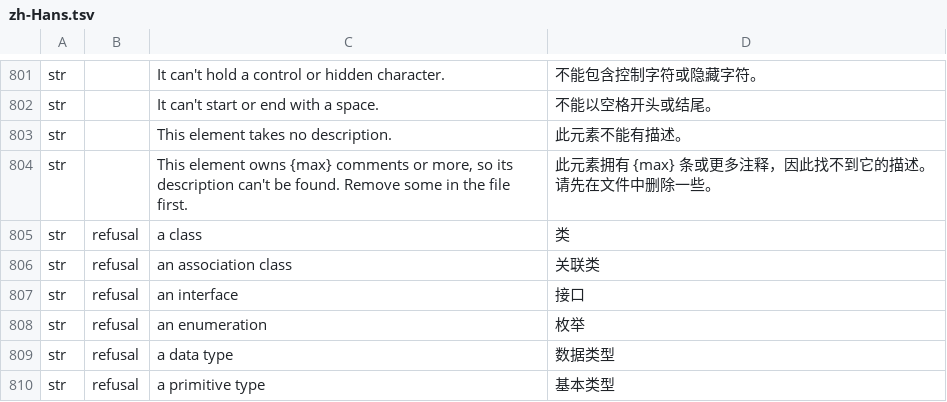
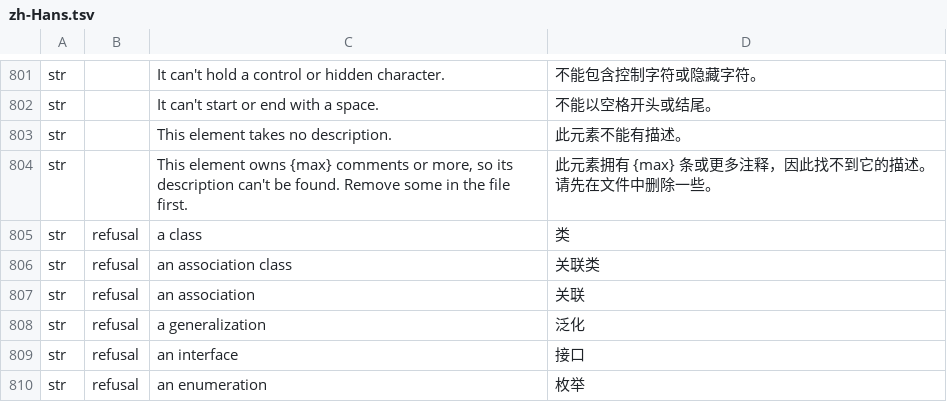
Before and after one commit to software-vision-ai/archforge, a TSV file: crates/ui-egui/src/i18n/zh-Hans.tsv, drawn as a sheet; only a part is shown, gaps mark what is left out; the shorter side is filled out with more unchanged rows; the diff names each change by its address in the sheet, - before the commit and + after, or states it on an @@ line.

```diff
--- a/crates/ui-egui/src/i18n/zh-Hans.tsv
+++ b/crates/ui-egui/src/i18n/zh-Hans.tsv
+row 807: str | refusal | an association | 关联
+row 808: str | refusal | a generalization | 泛化
```
Also changed, not shown: 18 other files.
